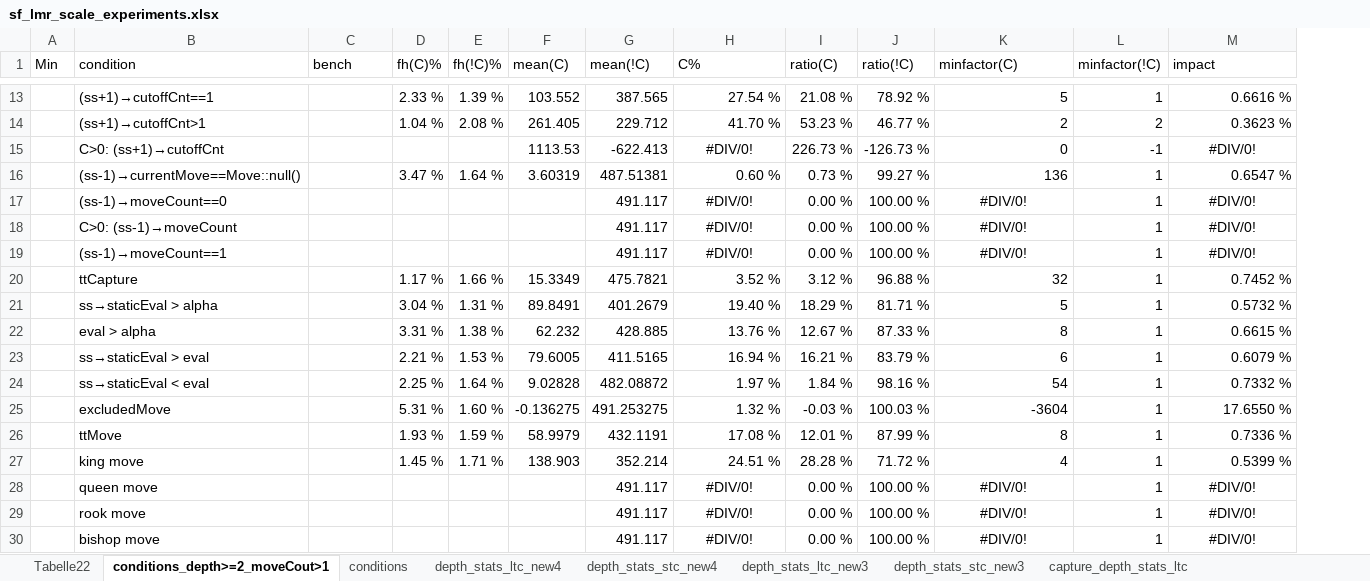
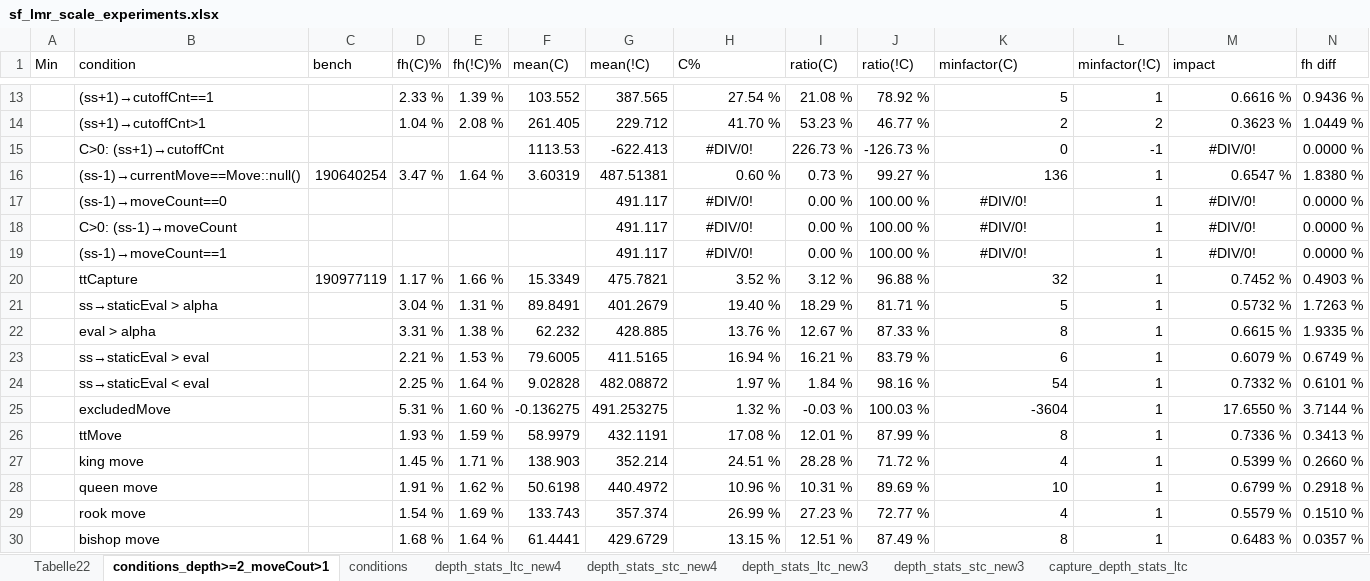
Before and after one commit to locutus2/Stockfish, an Excel workbook: sf_lmr_scale_experiments.xlsx, sheet conditions_depth>=2_moveCout>1, drawn as a sheet; only a part is shown, gaps mark what is left out; values as stored, in another font and other column widths than the file's, no borders; the diff covers the shown part only; the diff names each change by its address in the sheet, - before the commit and + after, or states it on an @@ line.

```diff
--- a/sf_lmr_scale_experiments.xlsx (sheet conditions_depth>=2_moveCout>1)
+++ b/sf_lmr_scale_experiments.xlsx (sheet conditions_depth>=2_moveCout>1)
+column N (fh diff), rows 13-30: 0.9436 % | 1.0449 % | 0.0000 % | 1.8380 % | 0.0000 % | 0.0000 % | 0.0000 % | 0.4903 % | 1.7263 % | 1.9335 % | 0.6749 % | 0.6101 % | 3.7144 % | 0.3413 % | 0.2660 % | 0.2918 % | 0.1510 % | 0.0357 %
-C16 (bench): (empty)
+C16 (bench): 190640254
-C20 (bench): (empty)
+C20 (bench): 190977119
-D28 (fh(C)%): (empty)
+D28 (fh(C)%): 1.91 %
-E28 (fh(!C)%): (empty)
+E28 (fh(!C)%): 1.62 %
-F28 (mean(C)): (empty)
+F28 (mean(C)): 50.6198
-G28 (mean(!C)): 491.117
+G28 (mean(!C)): 440.4972
-H28 (C%): #DIV/0!
+H28 (C%): 10.96 %
-H28:H30 alignment: center
+H28:H30 alignment: right
-I28 (ratio(C)): 0.00 %
+I28 (ratio(C)): 10.31 %
-J28 (ratio(!C)): 100.00 %
+J28 (ratio(!C)): 89.69 %
-K28 (minfactor(C)): #DIV/0!
+K28 (minfactor(C)): 10
-K28:K30 alignment: center
+K28:K30 alignment: right
-M28 (impact): #DIV/0!
+M28 (impact): 0.6799 %
-M28:M30 alignment: center
+M28:M30 alignment: right
-D29 (fh(C)%): (empty)
+D29 (fh(C)%): 1.54 %
-E29 (fh(!C)%): (empty)
+E29 (fh(!C)%): 1.69 %
-F29 (mean(C)): (empty)
+F29 (mean(C)): 133.743
-G29 (mean(!C)): 491.117
+G29 (mean(!C)): 357.374
-H29 (C%): #DIV/0!
+H29 (C%): 26.99 %
-I29 (ratio(C)): 0.00 %
+I29 (ratio(C)): 27.23 %
-J29 (ratio(!C)): 100.00 %
+J29 (ratio(!C)): 72.77 %
-K29 (minfactor(C)): #DIV/0!
+K29 (minfactor(C)): 4
-M29 (impact): #DIV/0!
+M29 (impact): 0.5579 %
-D30 (fh(C)%): (empty)
+D30 (fh(C)%): 1.68 %
-E30 (fh(!C)%): (empty)
+E30 (fh(!C)%): 1.64 %
-F30 (mean(C)): (empty)
+F30 (mean(C)): 61.4441
-G30 (mean(!C)): 491.117
+G30 (mean(!C)): 429.6729
-H30 (C%): #DIV/0!
+H30 (C%): 13.15 %
-I30 (ratio(C)): 0.00 %
+I30 (ratio(C)): 12.51 %
-J30 (ratio(!C)): 100.00 %
+J30 (ratio(!C)): 87.49 %
-K30 (minfactor(C)): #DIV/0!
+K30 (minfactor(C)): 8
-M30 (impact): #DIV/0!
+M30 (impact): 0.6483 %
```
Also changed, not shown: 1 added row, 11 edited cells and cell formats elsewhere in this sheet, charts or pictures, 1 other file.
